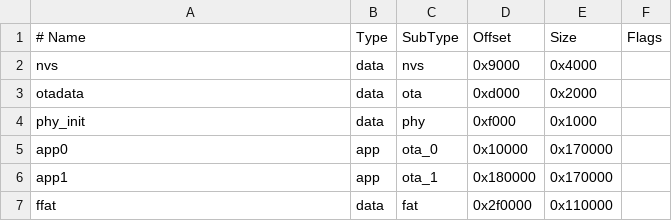
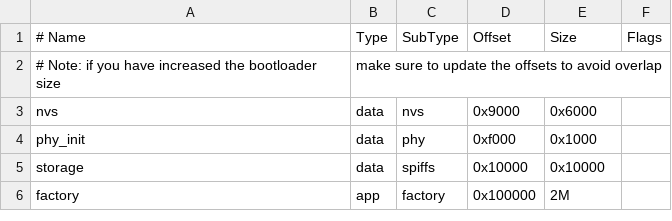
Before and after one commit to nicoschn/RepetidorJson, a CSV file: partitions.csv, drawn as a sheet.

```diff
--- a/partitions.csv
+++ b/partitions.csv
@@ -1,7 +1,6 @@
 # Name,   Type, SubType, Offset,  Size, Flags
-nvs,      data, nvs,     0x9000,  0x4000,
-otadata,  data, ota,     0xd000,  0x2000,
+# Note: if you have increased the bootloader size, make sure to update the offsets to avoid overlap
+nvs,      data, nvs,     0x9000,  0x6000,
 phy_init, data, phy,     0xf000,  0x1000,
-app0,     app,  ota_0,   0x10000,  0x170000,	
-app1,     app,  ota_1,   0x180000, 0x170000,
-ffat,     data, fat,     0x2f0000, 0x110000,
+storage,  data, spiffs,  0x10000, 0x10000,
+factory,  app,  factory, 0x100000, 2M,
```
Also changed, not shown: 7 other files.
